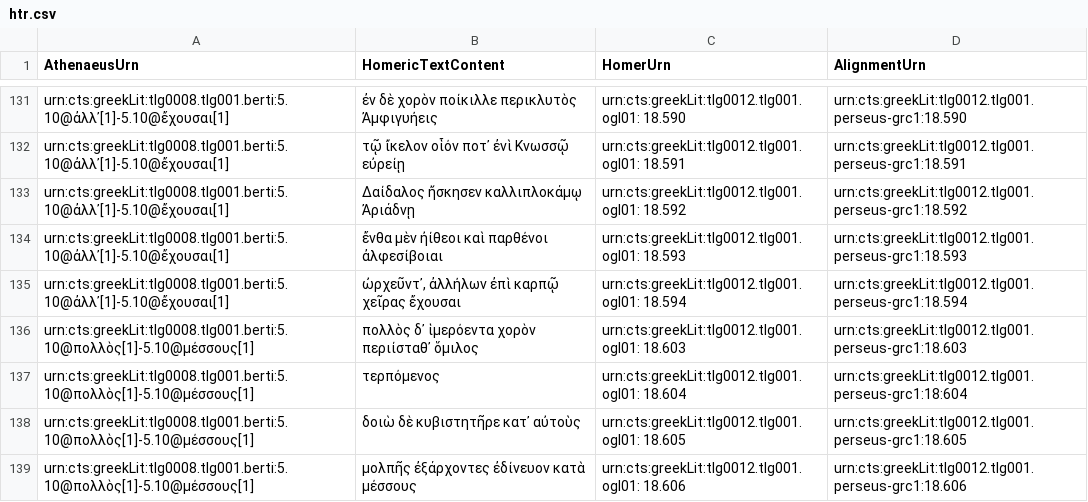
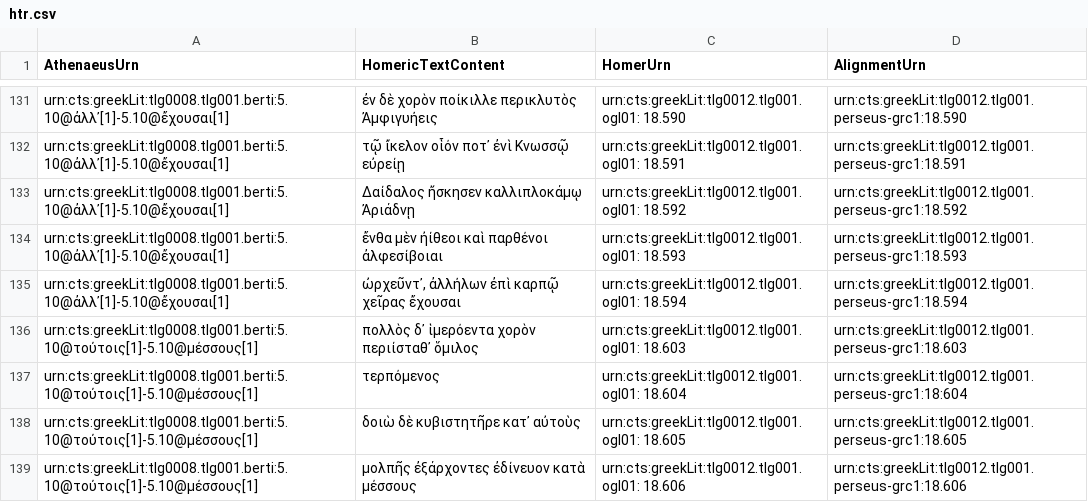
Before and after one commit to DigitalAthenaeus/homeric-reuse, a CSV file: tabular-data/htr.csv, drawn as a sheet; only a part is shown, gaps mark what is left out.

Commit message:
Update htr.csv

```diff
--- a/tabular-data/htr.csv
+++ b/tabular-data/htr.csv
@@ -135,5 +135,5 @@
 "urn:cts:greekLit:tlg0008.tlg001.berti:5.10@ἀλλ᾽[1]-5.10@ἔχουσαι[1]", "ὠρχεῦντ᾽, ἀλλήλων ἐπὶ καρπῷ χεῖρας ἔχουσαι", "urn:cts:greekLit:tlg0012.tlg001.ogl01: 18.594","urn:cts:greekLit:tlg0012.tlg001.perseus-grc1:18.594"
-"urn:cts:greekLit:tlg0008.tlg001.berti:5.10@πολλὸς[1]-5.10@μέσσους[1]", "πολλὸς δ᾽ ἱμερόεντα χορὸν περιίσταθ᾽ ὅμιλος", "urn:cts:greekLit:tlg0012.tlg001.ogl01: 18.603","urn:cts:greekLit:tlg0012.tlg001.perseus-grc1:18.603"
-"urn:cts:greekLit:tlg0008.tlg001.berti:5.10@πολλὸς[1]-5.10@μέσσους[1]", "τερπόμενος", "urn:cts:greekLit:tlg0012.tlg001.ogl01: 18.604","urn:cts:greekLit:tlg0012.tlg001.perseus-grc1:18:604"
-"urn:cts:greekLit:tlg0008.tlg001.berti:5.10@πολλὸς[1]-5.10@μέσσους[1]", "δοιὼ δὲ κυβιστητῆρε κατ᾽ αὐτοὺς", "urn:cts:greekLit:tlg0012.tlg001.ogl01: 18.605","urn:cts:greekLit:tlg0012.tlg001.perseus-grc1:18.605"
-"urn:cts:greekLit:tlg0008.tlg001.berti:5.10@πολλὸς[1]-5.10@μέσσους[1]", "μολπῆς ἐξάρχοντες ἐδίνευον κατὰ μέσσους", "urn:cts:greekLit:tlg0012.tlg001.ogl01: 18.606","urn:cts:greekLit:tlg0012.tlg001.perseus-grc1:18.606"
+"urn:cts:greekLit:tlg0008.tlg001.berti:5.10@τούτοις[1]-5.10@μέσσους[1]", "πολλὸς δ᾽ ἱμερόεντα χορὸν περιίσταθ᾽ ὅμιλος", "urn:cts:greekLit:tlg0012.tlg001.ogl01: 18.603","urn:cts:greekLit:tlg0012.tlg001.perseus-grc1:18.603"
+"urn:cts:greekLit:tlg0008.tlg001.berti:5.10@τούτοις[1]-5.10@μέσσους[1]", "τερπόμενος", "urn:cts:greekLit:tlg0012.tlg001.ogl01: 18.604","urn:cts:greekLit:tlg0012.tlg001.perseus-grc1:18:604"
+"urn:cts:greekLit:tlg0008.tlg001.berti:5.10@τούτοις[1]-5.10@μέσσους[1]", "δοιὼ δὲ κυβιστητῆρε κατ᾽ αὐτοὺς", "urn:cts:greekLit:tlg0012.tlg001.ogl01: 18.605","urn:cts:greekLit:tlg0012.tlg001.perseus-grc1:18.605"
+"urn:cts:greekLit:tlg0008.tlg001.berti:5.10@τούτοις[1]-5.10@μέσσους[1]", "μολπῆς ἐξάρχοντες ἐδίνευον κατὰ μέσσους", "urn:cts:greekLit:tlg0012.tlg001.ogl01: 18.606","urn:cts:greekLit:tlg0012.tlg001.perseus-grc1:18.606"
```
